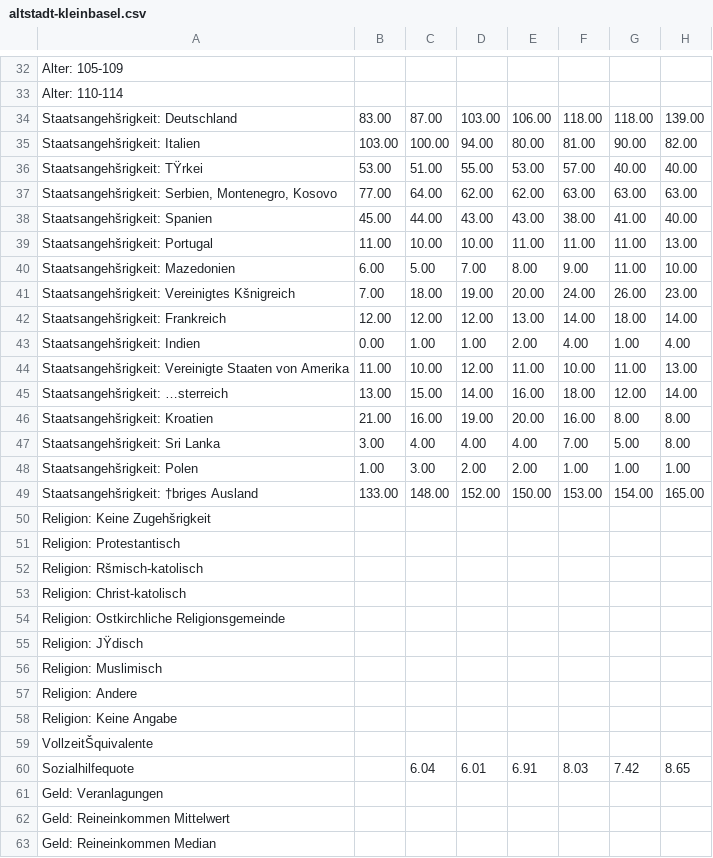
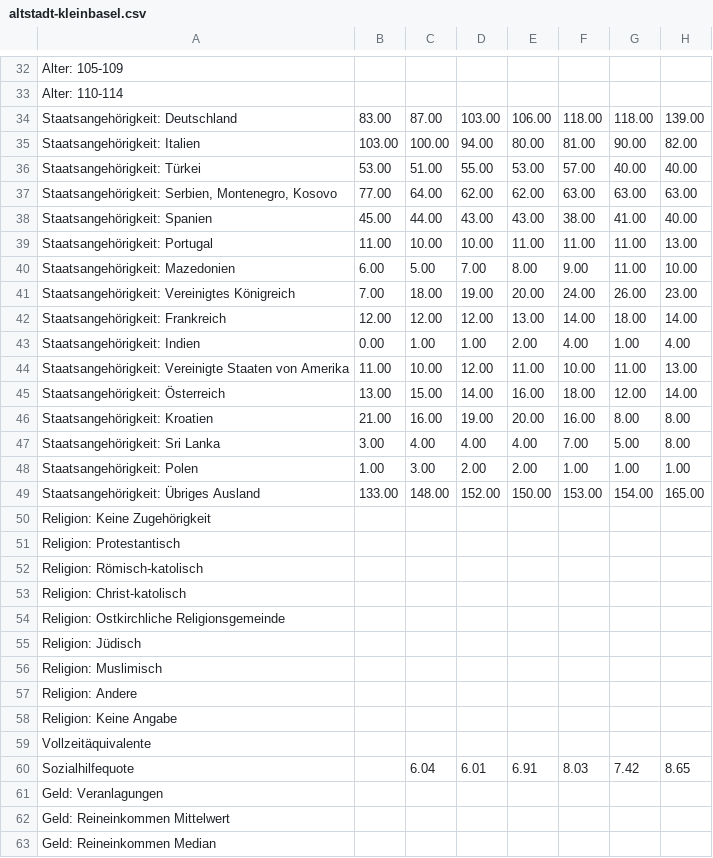
Before and after one commit to saffronsoftware/exp-wohnviertel, a CSV file: public/data/altstadt-kleinbasel.csv, drawn as a sheet; only a part is shown, gaps mark what is left out; the diff covers the shown part only; the diff names each change by its address in the sheet, - before the commit and + after, or states it on an @@ line.

```diff
--- a/public/data/altstadt-kleinbasel.csv
+++ b/public/data/altstadt-kleinbasel.csv
-A34: Staatsangehšrigkeit: Deutschland
+A34: Staatsangehörigkeit: Deutschland
-A35: Staatsangehšrigkeit: Italien
+A35: Staatsangehörigkeit: Italien
-A36: Staatsangehšrigkeit: TŸrkei
+A36: Staatsangehörigkeit: Türkei
-A37: Staatsangehšrigkeit: Serbien, Montenegro,…
+A37: Staatsangehörigkeit: Serbien, Montenegro,…
-A38: Staatsangehšrigkeit: Spanien
+A38: Staatsangehörigkeit: Spanien
-A39: Staatsangehšrigkeit: Portugal
+A39: Staatsangehörigkeit: Portugal
-A40: Staatsangehšrigkeit: Mazedonien
+A40: Staatsangehörigkeit: Mazedonien
-A41: Staatsangehšrigkeit: Vereinigtes Kšnigreich
+A41: Staatsangehörigkeit: Vereinigtes Königreich
-A42: Staatsangehšrigkeit: Frankreich
+A42: Staatsangehörigkeit: Frankreich
-A43: Staatsangehšrigkeit: Indien
+A43: Staatsangehörigkeit: Indien
-A44: Staatsangehšrigkeit: Vereinigte Staaten…
+A44: Staatsangehörigkeit: Vereinigte Staaten…
-A45: Staatsangehšrigkeit: …sterreich
+A45: Staatsangehörigkeit: Österreich
-A46: Staatsangehšrigkeit: Kroatien
+A46: Staatsangehörigkeit: Kroatien
-A47: Staatsangehšrigkeit: Sri Lanka
+A47: Staatsangehörigkeit: Sri Lanka
-A48: Staatsangehšrigkeit: Polen
+A48: Staatsangehörigkeit: Polen
-A49: Staatsangehšrigkeit: †briges Ausland
+A49: Staatsangehörigkeit: Übriges Ausland
-A50: Religion: Keine Zugehšrigkeit
+A50: Religion: Keine Zugehörigkeit
-A52: Religion: Ršmisch-katolisch
+A52: Religion: Römisch-katolisch
-A55: Religion: JŸdisch
+A55: Religion: Jüdisch
-A59: VollzeitŠquivalente
+A59: Vollzeitäquivalente
```
Also changed, not shown: 16 edited cells elsewhere in this file, public/data/am-ring.csv, public/data/bachletten.csv, 23 other files.
